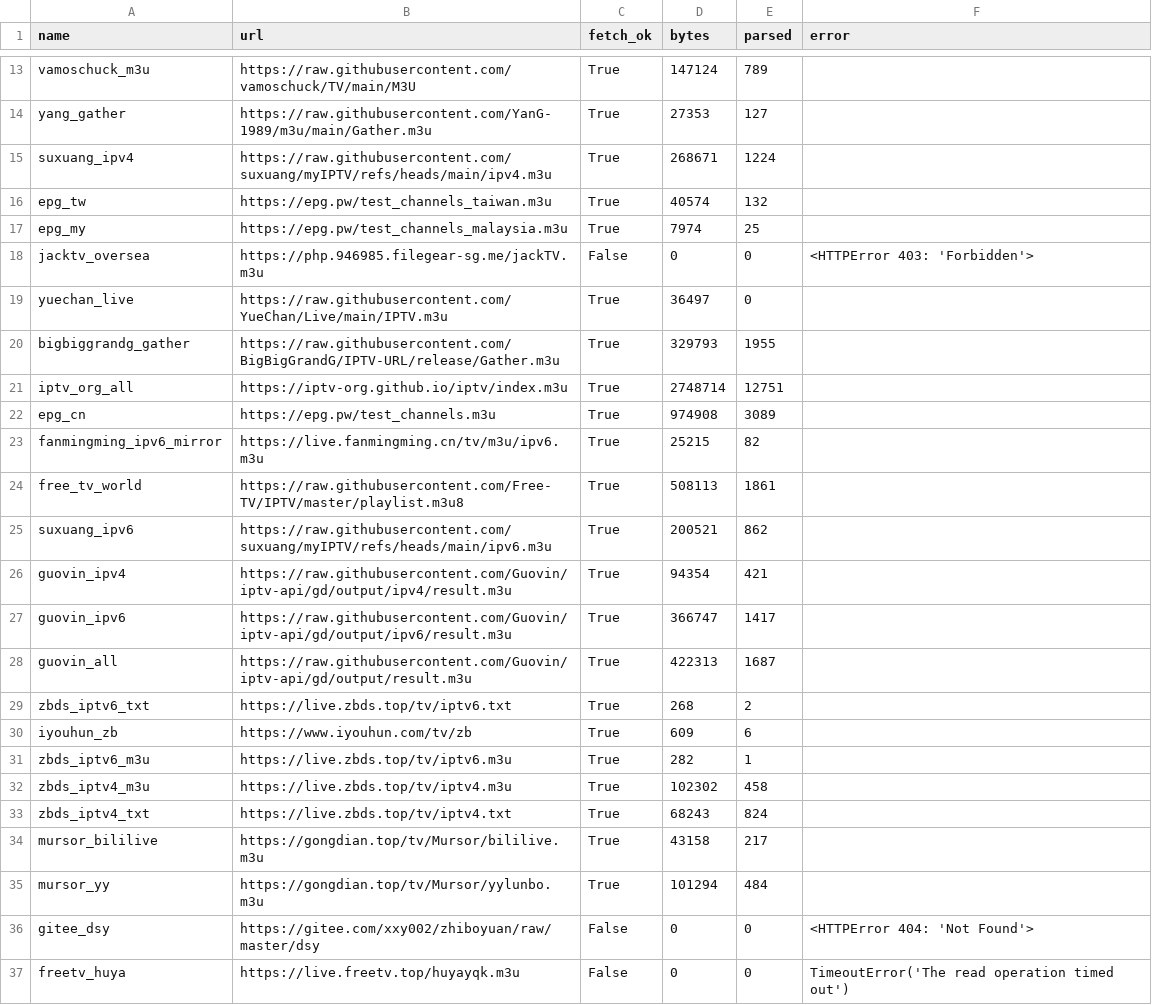
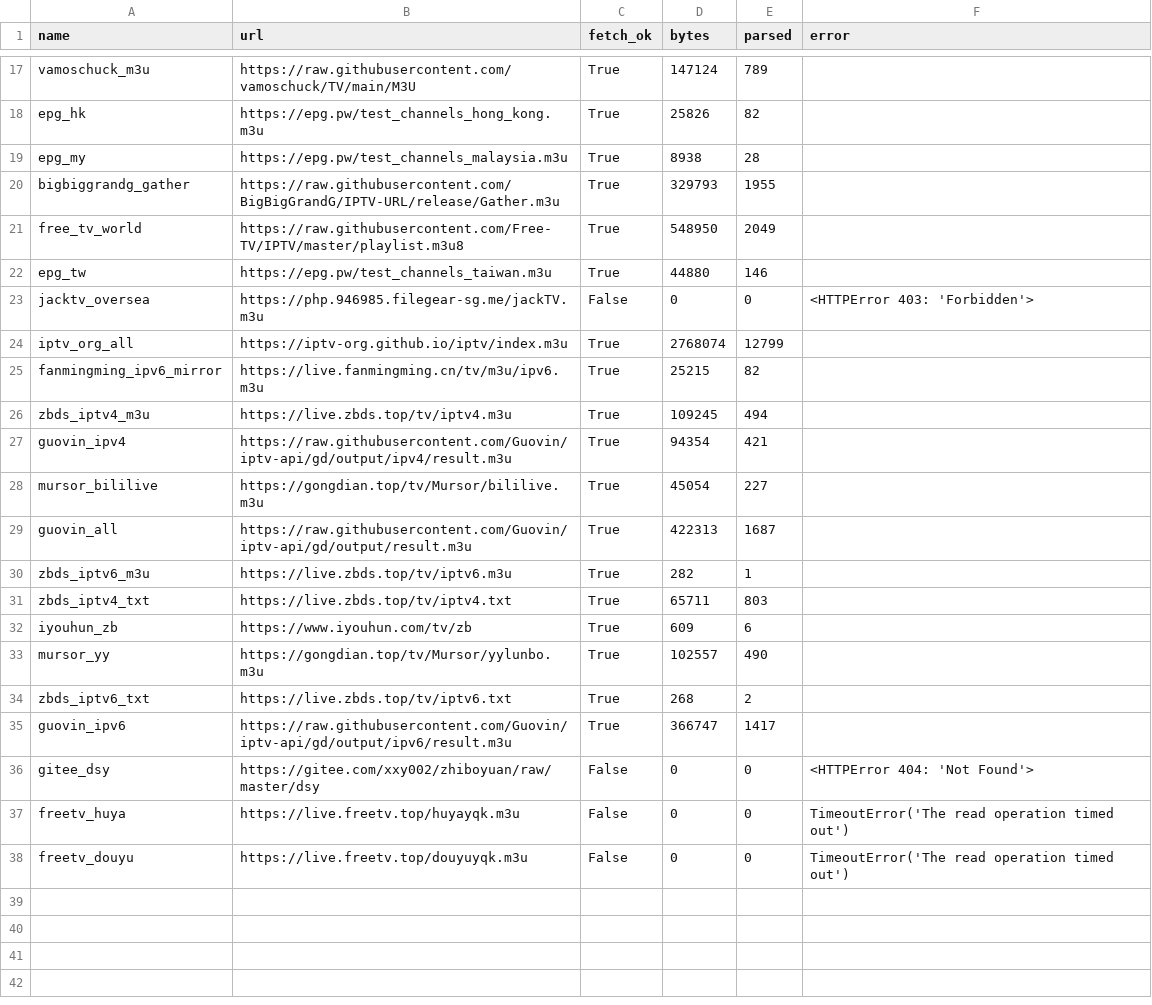
Before and after one commit to hujianj/tv-live-weekly, a CSV file: sources_status.csv, drawn as a sheet; only a part is shown, gaps mark what is left out; the shorter side is filled out with more unchanged rows; removed rows and columns are numbered as before the commit, all else as after; the diff covers the shown part only; the diff names each change by its address in the sheet, - before the commit and + after, or states it on an @@ line.

```diff
--- a/sources_status.csv
+++ b/sources_status.csv
@@ row 14 moved to row 12: yang_gather @@
-row 15: suxuang_ipv4 | https://raw.githubusercontent.com/suxuang/myIPTV/refs/heads/main/ipv4.m3u | True | 268671 | 1224
-row 16: epg_tw | https://epg.pw/test_channels_taiwan.m3u | True | 40574 | 132
+row 18: epg_hk | https://epg.pw/test_channels_hong_kong.m3u | True | 25826 | 82
-D19 (bytes): 7974
+D19 (bytes): 8938
-E19 (parsed): 25
+E19 (parsed): 28
+row 21: free_tv_world | https://raw.githubusercontent.com/Free-TV/IPTV/master/playlist.m3u8 | True | 548950 | 2049
+row 22: epg_tw | https://epg.pw/test_channels_taiwan.m3u | True | 44880 | 146
@@ row 19 moved to row 13: yuechan_live @@
-D24 (bytes): 2748714
+D24 (bytes): 2768074
-E24 (parsed): 12751
+E24 (parsed): 12799
-row 22: epg_cn | https://epg.pw/test_channels.m3u | True | 974908 | 3089
-row 24: free_tv_world | https://raw.githubusercontent.com/Free-TV/IPTV/master/playlist.m3u8 | True | 508113 | 1861
@@ row 25 moved to row 15: suxuang_ipv6 @@
+row 26: zbds_iptv4_m3u | https://live.zbds.top/tv/iptv4.m3u | True | 109245 | 494
+row 28: mursor_bililive | https://gongdian.top/tv/Mursor/bililive.m3u | True | 45054 | 227
@@ row 28 moved to row 29: guovin_all @@
@@ row 31 moved to row 30: zbds_iptv6_m3u @@
+row 31: zbds_iptv4_txt | https://live.zbds.top/tv/iptv4.txt | True | 65711 | 803
@@ row 30 moved to row 32: iyouhun_zb @@
+row 33: mursor_yy | https://gongdian.top/tv/Mursor/yylunbo.m3u | True | 102557 | 490
@@ row 29 moved to row 34: zbds_iptv6_txt @@
-row 32: zbds_iptv4_m3u | https://live.zbds.top/tv/iptv4.m3u | True | 102302 | 458
-row 33: zbds_iptv4_txt | https://live.zbds.top/tv/iptv4.txt | True | 68243 | 824
-row 34: mursor_bililive | https://gongdian.top/tv/Mursor/bililive.m3u | True | 43158 | 217
-row 35: mursor_yy | https://gongdian.top/tv/Mursor/yylunbo.m3u | True | 101294 | 484
```
Also changed, not shown: 3 added rows, 2 removed rows and 5 moved rows elsewhere in this file, 9 other files.
